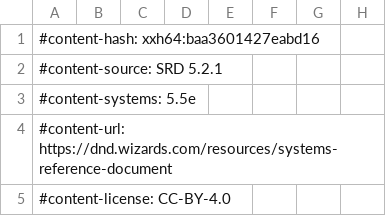
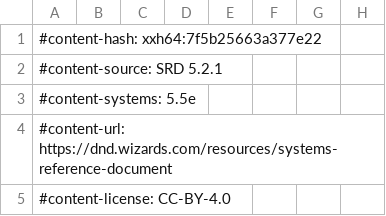
Before and after one commit to FernDragonborn/charnik-content-srd, a CSV file: srd-2024/spells_srd.csv, drawn as a sheet; only a part is shown; the diff covers the shown part only; the diff names each change by its address in the sheet, - before the commit and + after, or states it on an @@ line.

```diff
--- a/srd-2024/spells_srd.csv
+++ b/srd-2024/spells_srd.csv
-A1: #content-hash: xxh64:baa3601427eabd16
+A1: #content-hash: xxh64:7f5b25663a377e22
```
Also changed, not shown: 4 edited cells elsewhere in this file, srd-2024/items_srd.csv, srd-2024/options_srd.csv.
